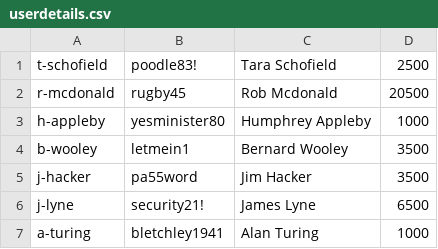
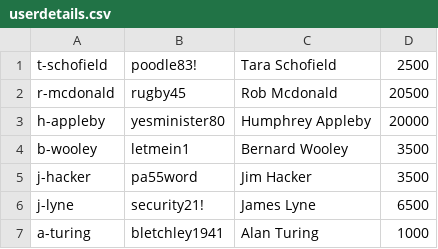
Before and after one commit to Spectre7651/AH-Project, a CSV file: userdetails.csv, drawn as a sheet.

```diff
--- a/userdetails.csv
+++ b/userdetails.csv
@@ -2,3 +2,3 @@ t-schofield,poodle83!,Tara Schofield,2500
 r-mcdonald,rugby45, Rob Mcdonald,20500
-h-appleby,yesminister80,Humphrey Appleby,1000
+h-appleby,yesminister80,Humphrey Appleby,20000
 b-wooley,letmein1,Bernard Wooley,3500
```
Also changed, not shown: 9 other files.
